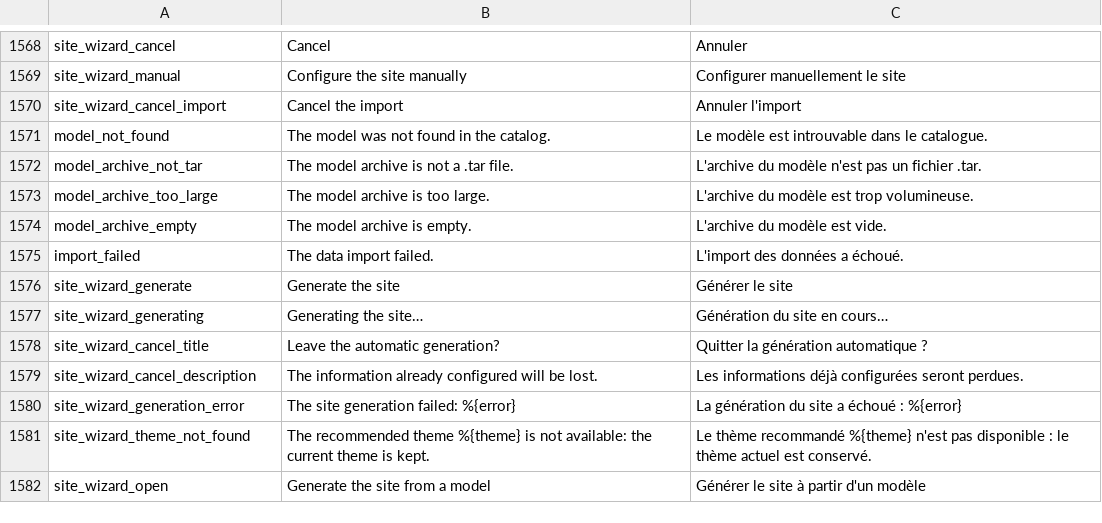
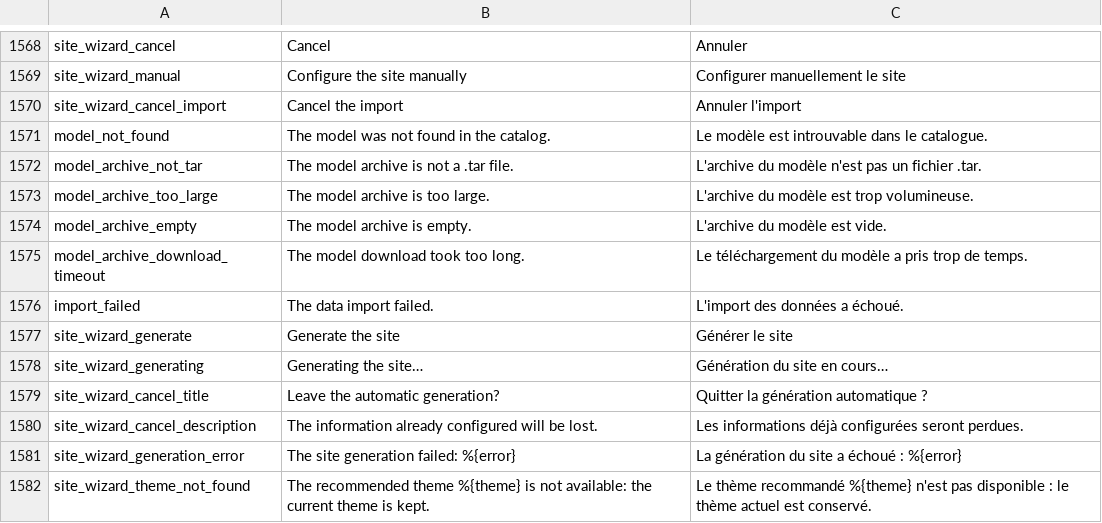
Before and after one commit to Inist-CNRS/lodex, a TSV file: src/app/custom/translations.tsv, drawn as a sheet; only a part is shown, gaps mark what is left out; the shorter side is filled out with more unchanged rows; the diff names each change by its address in the sheet, - before the commit and + after, or states it on an @@ line.

Commit message:
fix(api): bound the whole catalog model download with a deadline
fetch-with-proxy runs on node-fetch 1, which ignores the abort signal,
and whose own timeout stops once the response headers arrive: a host
accepting the connection, or sending the headers, then stalling hung
the model import. A single deadline now covers the whole download, the
body included, and destroys the body when it expires.

```diff
--- a/src/app/custom/translations.tsv
+++ b/src/app/custom/translations.tsv
+row 1575: model_archive_download_timeout | The model download took too long. | Le téléchargement du modèle a pris trop de temps.
```
Also changed, not shown: 2 other files.
